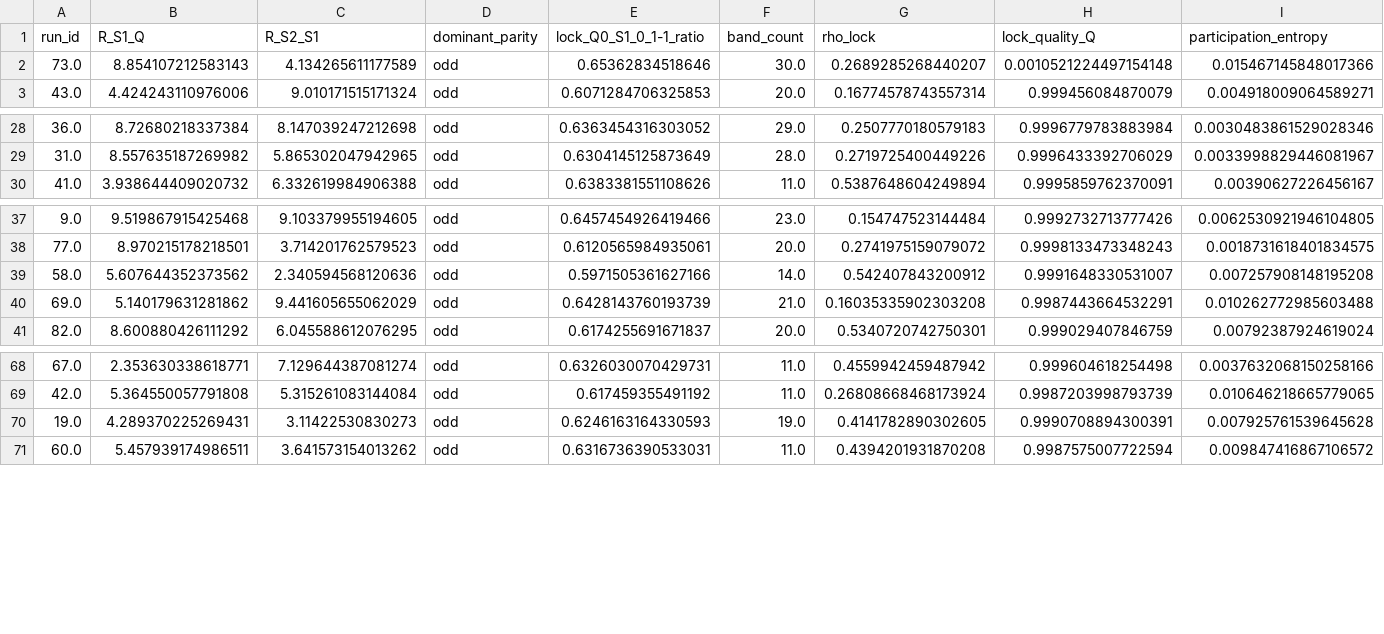
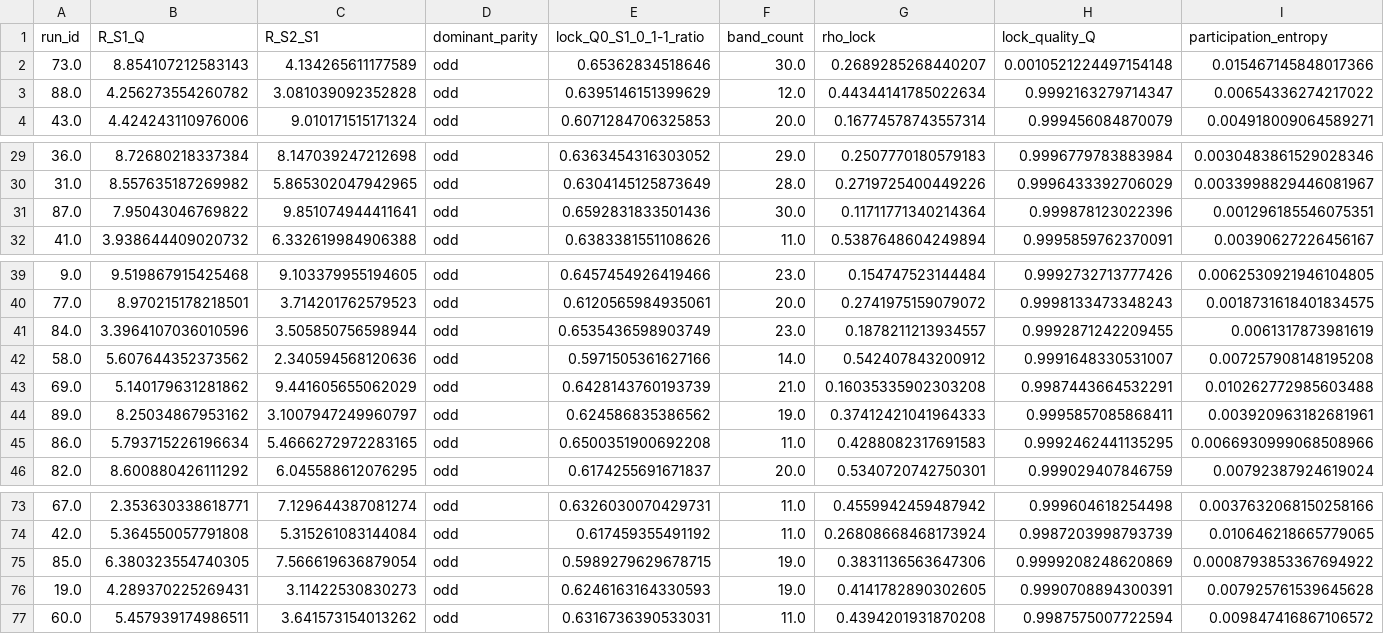
Before and after one commit to cesaragostino/doft-study05-internal-string-layers-below-quark, a CSV file: data/processed/ola1/dof_dna_catalog.csv, drawn as a sheet; only a part is shown, gaps mark what is left out; rows hold the shown columns only; the diff names each change by its address in the sheet, - before the commit and + after, or states it on an @@ line.

```diff
--- a/data/processed/ola1/dof_dna_catalog.csv
+++ b/data/processed/ola1/dof_dna_catalog.csv
+row 3: 88.0 | 4.256273554260782 | 3.081039092352828 | odd | 0.6395146151399629 | 12.0 | 0.44344141785022634 | 0.9992163279714347 | 0.00654336274217022
+row 31: 87.0 | 7.95043046769822 | 9.851074944411641 | odd | 0.6592831833501436 | 30.0 | 0.11711771340214364 | 0.999878123022396 | 0.001296185546075351
+row 41: 84.0 | 3.3964107036010596 | 3.505850756598944 | odd | 0.6535436598903749 | 23.0 | 0.1878211213934557 | 0.9992871242209455 | 0.0061317873981619
+row 44: 89.0 | 8.25034867953162 | 3.1007947249960797 | odd | 0.624586835386562 | 19.0 | 0.37412421041964333 | 0.9995857085868411 | 0.003920963182681961
+row 45: 86.0 | 5.793715226196634 | 5.4666272972283165 | odd | 0.6500351900692208 | 11.0 | 0.4288082317691583 | 0.9992462441135295 | 0.0066930999068508966
+row 75: 85.0 | 6.380323554740305 | 7.566619636879054 | odd | 0.5989279629678715 | 19.0 | 0.3831136563647306 | 0.9999208248620869 | 0.0008793853367694922
```
Also changed, not shown: data/processed/digest/ola1/best_match_per_run.csv, data/processed/ola1/best_match_per_run.csv, 9 other files.
